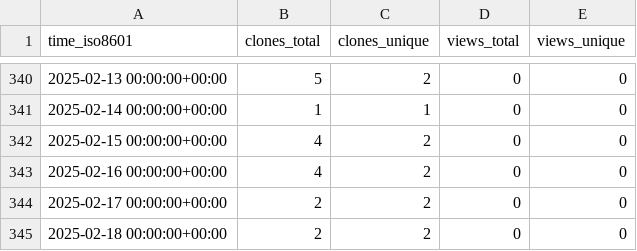
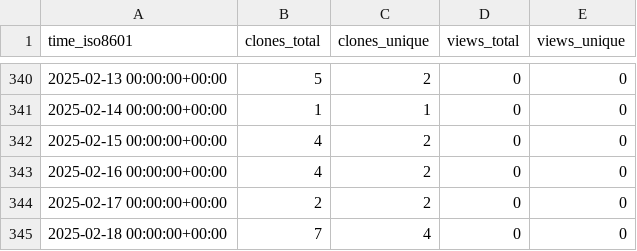
Before and after one commit to stablecaps/rkraken-architecture, a CSV file: stablecaps/rkraken-architecture/ghrs-data/views_clones_aggregate.csv, drawn as a sheet; only a part is shown, gaps mark what is left out.

```diff
--- a/stablecaps/rkraken-architecture/ghrs-data/views_clones_aggregate.csv
+++ b/stablecaps/rkraken-architecture/ghrs-data/views_clones_aggregate.csv
@@ -344,2 +344,2 @@ time_iso8601,clones_total,clones_unique,views_total,views_unique
 2025-02-17 00:00:00+00:00,2,2,0,0
-2025-02-18 00:00:00+00:00,2,2,0,0
+2025-02-18 00:00:00+00:00,7,4,0,0
```
Also changed, not shown: 1 other file.
